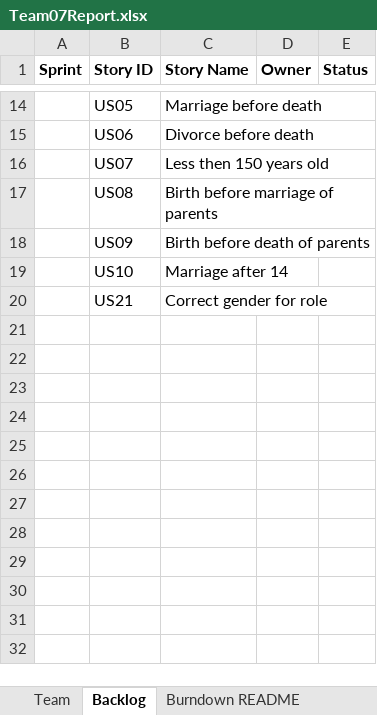
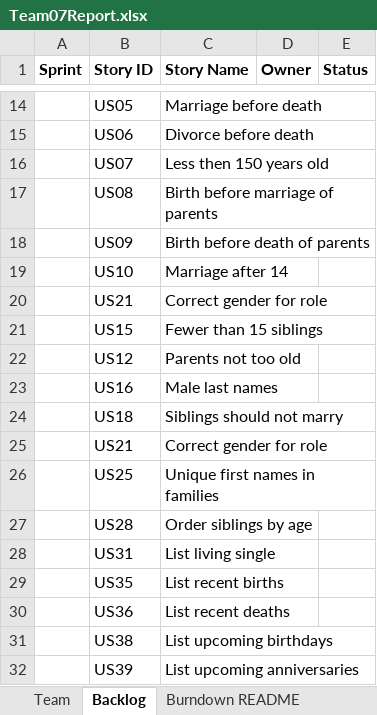
Before and after one commit to mattbayne/CS-555-Project-Group-7, an Excel workbook: Team07Report.xlsx, sheet Backlog, drawn as a sheet; only a part is shown, gaps mark what is left out; values as stored, in another font and other column widths than the file's, no borders; the diff names each change by its address in the sheet, - before the commit and + after, or states it on an @@ line.

Commit message:
Add files via upload

```diff
--- a/Team07Report.xlsx (sheet Backlog)
+++ b/Team07Report.xlsx (sheet Backlog)
+row 21:  | US15 | Fewer than 15 siblings
+row 22:  | US12 | Parents not too old
+row 23:  | US16 | Male last names
+row 24:  | US18 | Siblings should not marry
+row 25:  | US21 | Correct gender for role
+row 26:  | US25 | Unique first names in families
+row 27:  | US28 | Order siblings by age
+row 28:  | US31 | List living single
+row 29:  | US35 | List recent births
+row 30:  | US36 | List recent deaths
+row 31:  | US38 | List upcoming birthdays
+row 32:  | US39 | List upcoming anniversaries
```
